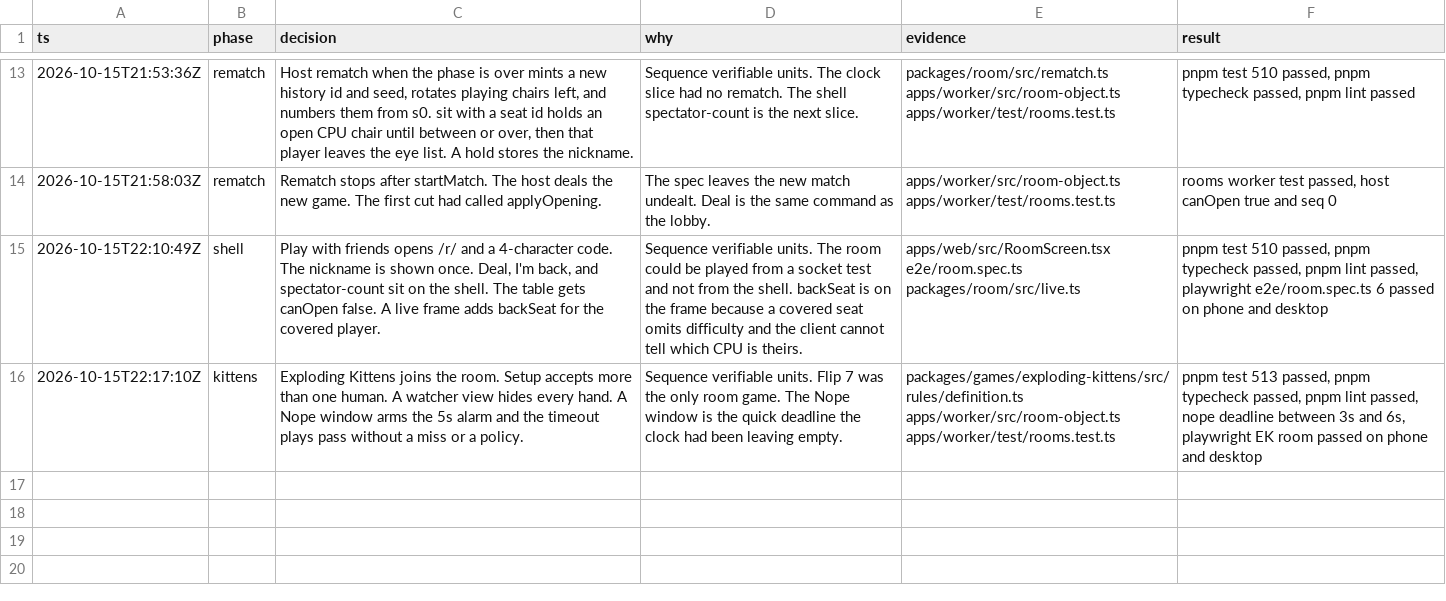
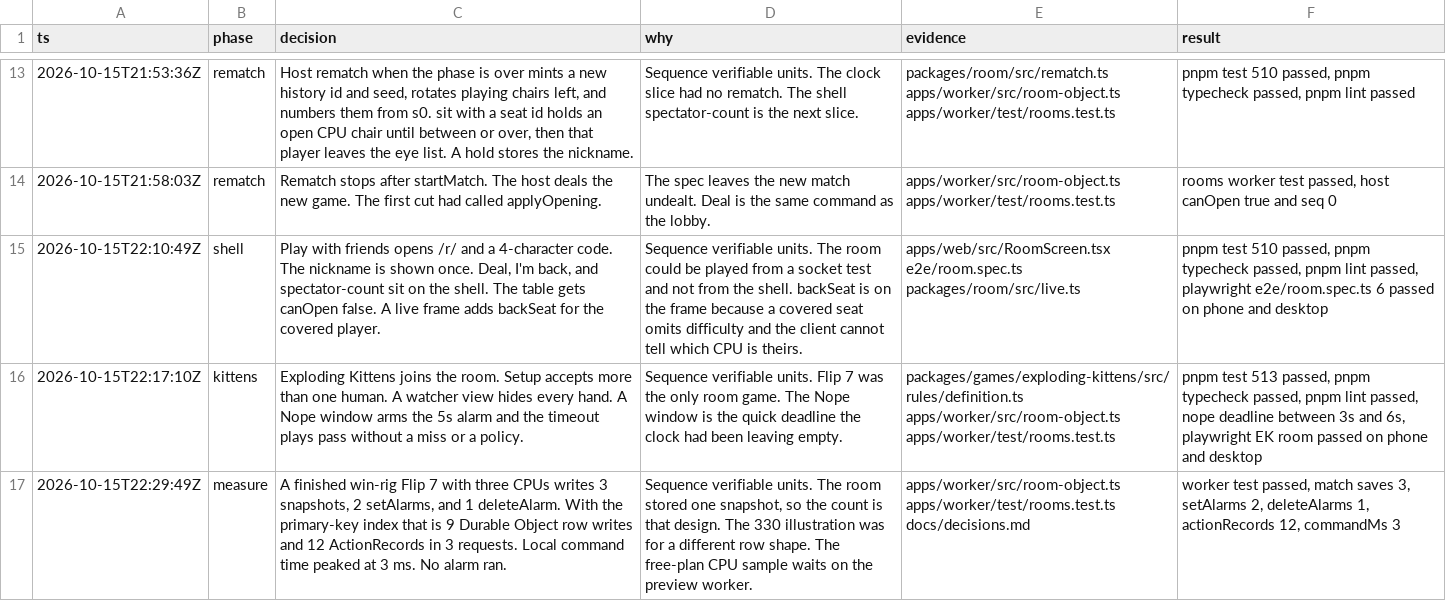
Before and after one commit to gertzgal/neon-cards, a TSV file: docs/multiplayer/decisions.tsv, drawn as a sheet; only a part is shown, gaps mark what is left out; the diff names each change by its address in the sheet, - before the commit and + after, or states it on an @@ line.

```diff
--- a/docs/multiplayer/decisions.tsv
+++ b/docs/multiplayer/decisions.tsv
+row 17: 2026-10-15T22:29:49Z | measure | A finished win-rig Flip 7 with three CPUs writes 3 snapshots, 2 setAlarms, and 1 deleteAlarm. With the primary-key index that is 9 Durable Object row writes and 12 ActionRecords in 3 requests. Local command time peaked at 3 ms. No alarm ran. | Sequence verifiable units. The room stored one snapshot, so the count is that design. The 330 illustration was for a different row shape. The free-plan CPU sample waits on the preview worker. | apps/worker/src/room-object.ts apps/worker/test/rooms.test.ts docs/decisions.md | worker test passed, match saves 3, setAlarms 2, deleteAlarms 1, actionRecords 12, commandMs 3
```
Also changed, not shown: 4 other files.
